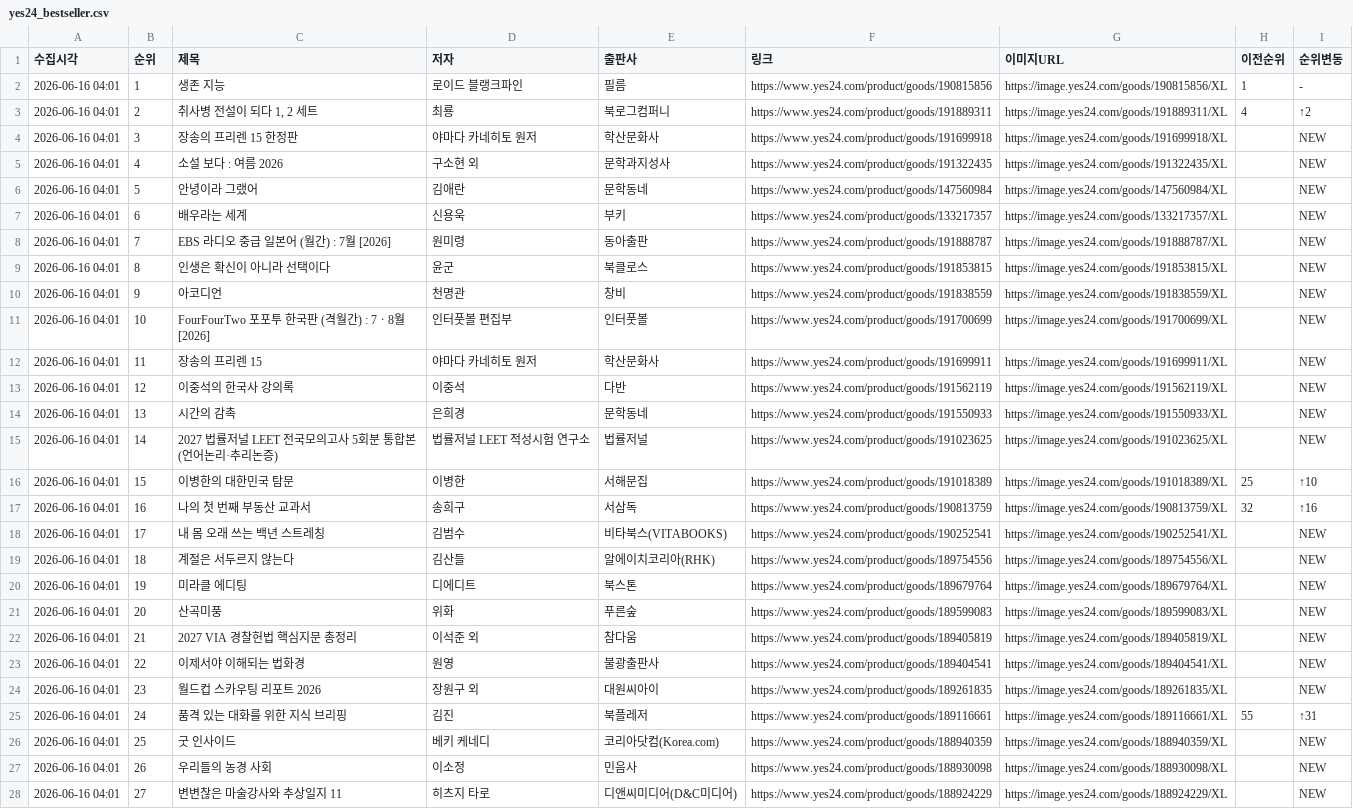
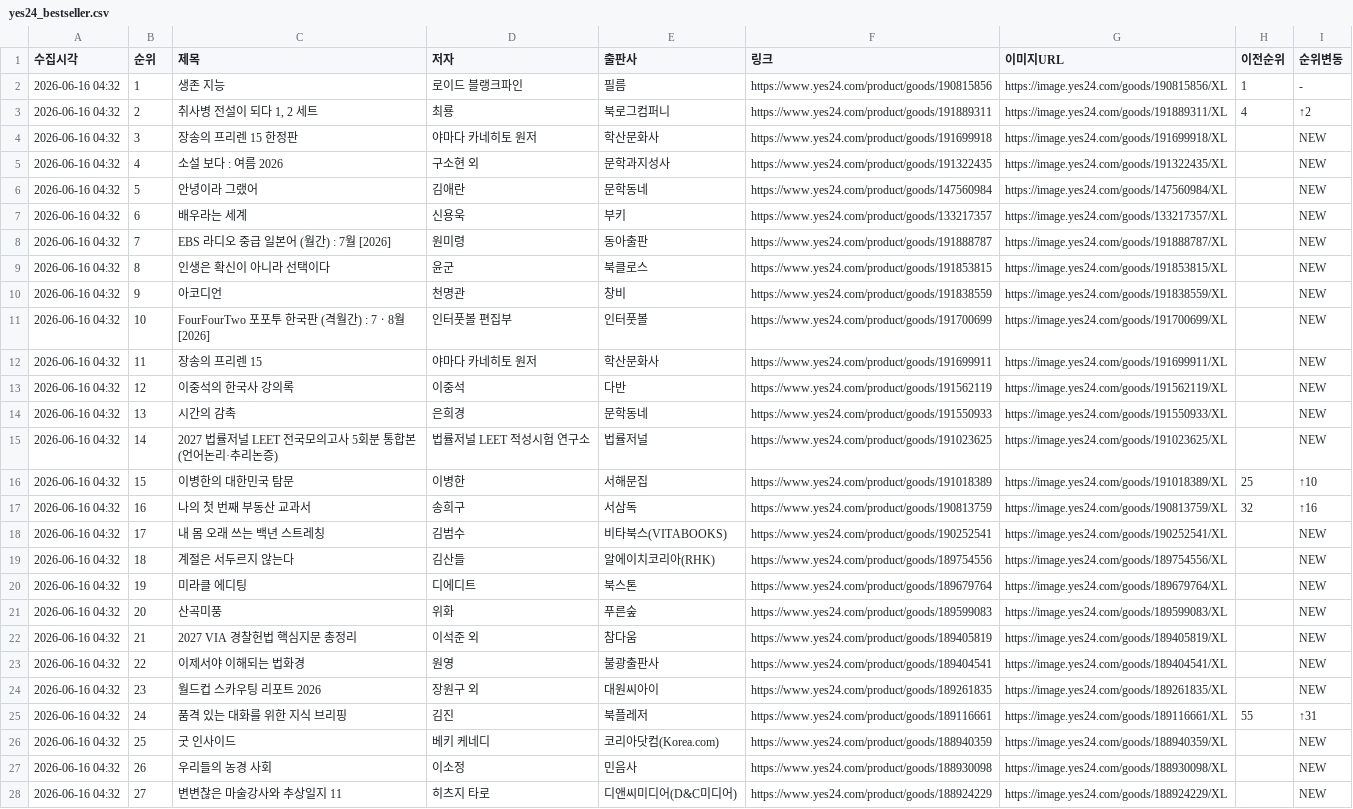
Before and after one commit to orozipdf-code/orozi-test, a CSV file: yes24_bestseller.csv, drawn as a sheet; only a part is shown; the diff covers the shown part only; the diff names each change by its address in the sheet, - before the commit and + after, or states it on an @@ line.

```diff
--- a/yes24_bestseller.csv
+++ b/yes24_bestseller.csv
-A2:A28 (수집시각): 2026-06-16 04:01
+A2:A28 (수집시각): 2026-06-16 04:32
```
Also changed, not shown: 73 edited cells elsewhere in this file, aladin_bestseller.csv, kyobo_bestseller.csv, 1 other file.
